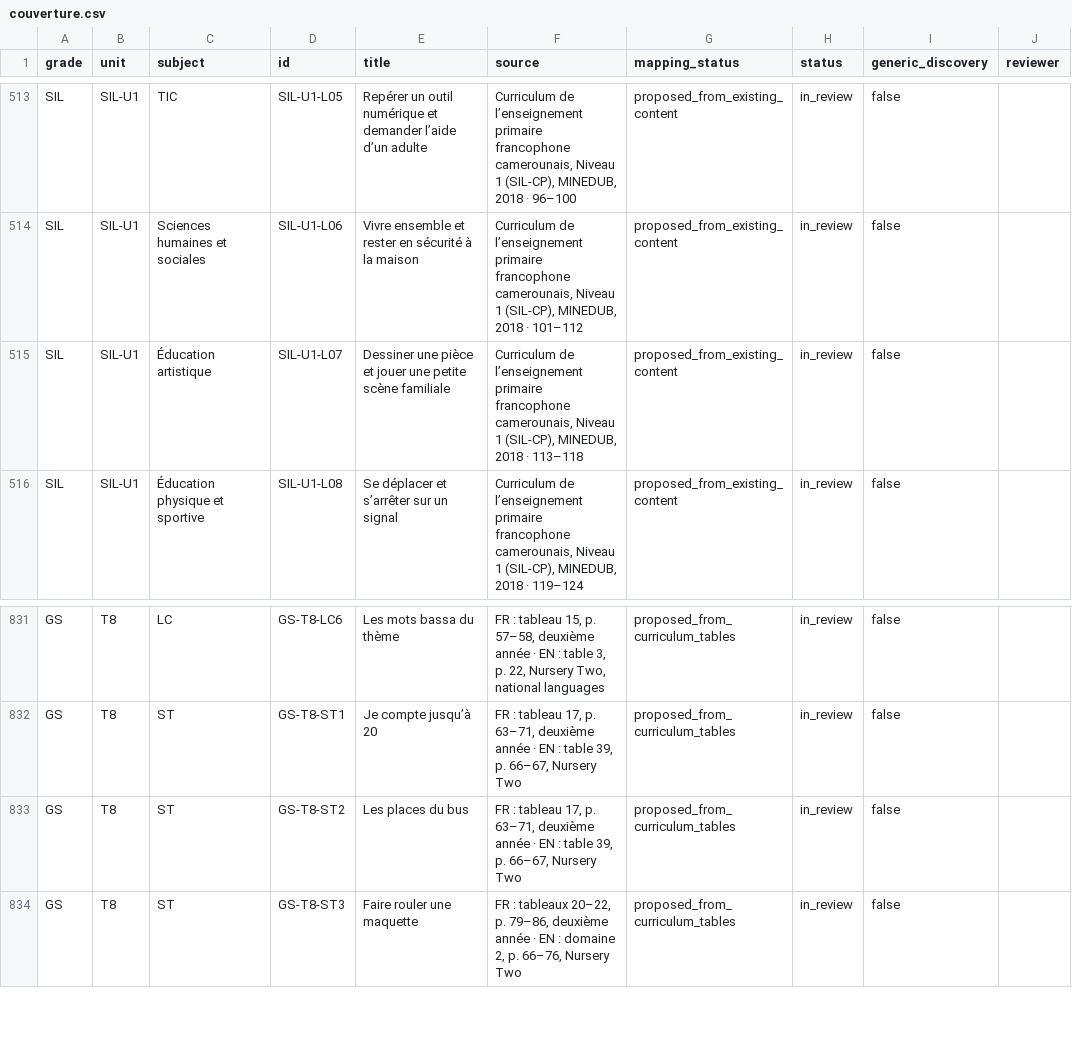
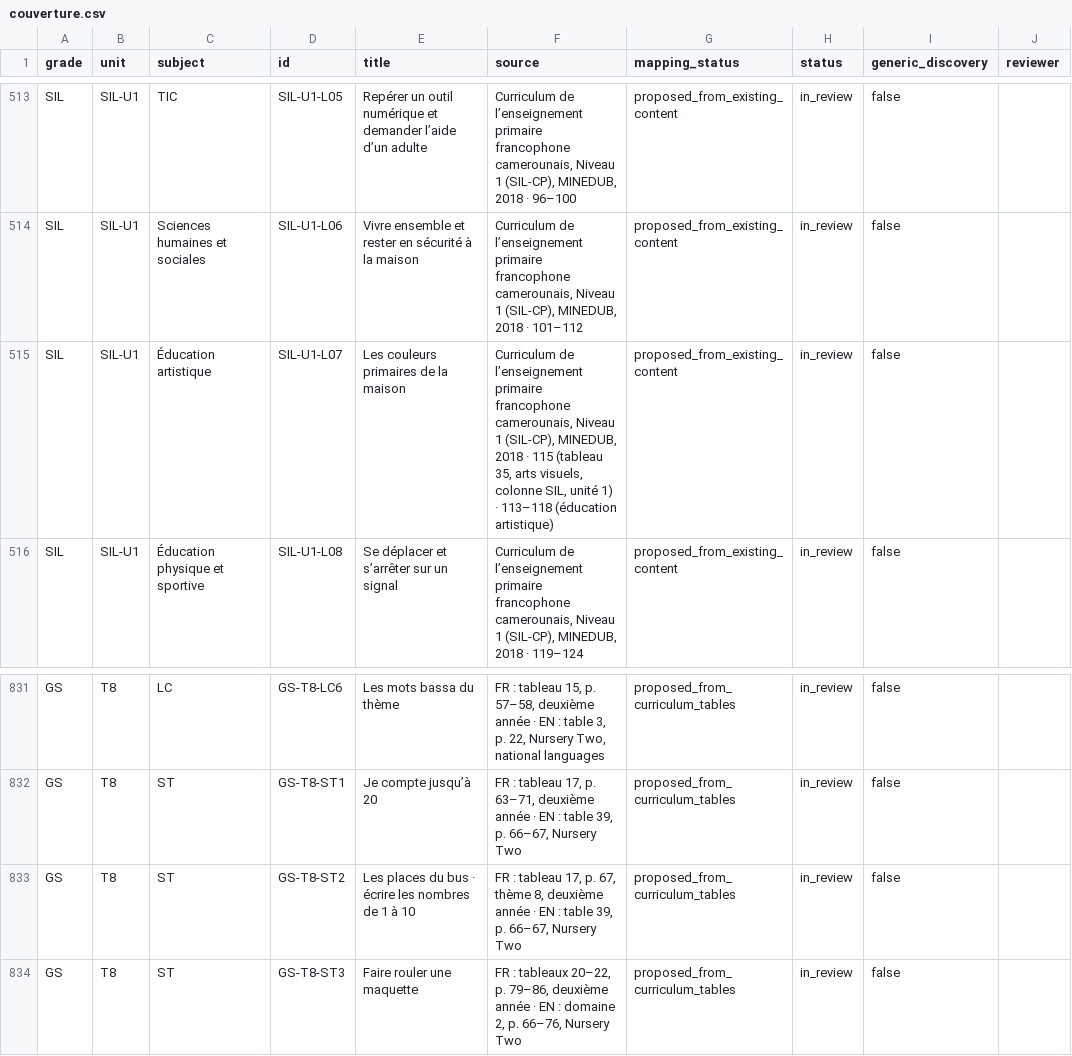
Before and after one commit to lejuannito/klassia, a CSV file: docs/couverture.csv, drawn as a sheet; only a part is shown, gaps mark what is left out.

```diff
--- a/docs/couverture.csv
+++ b/docs/couverture.csv
@@ -514,3 +514,3 @@
 "SIL";"SIL-U1";"Sciences humaines et sociales";"SIL-U1-L06";"Vivre ensemble et rester en sécurité à la maison";"Curriculum de l’enseignement primaire francophone camerounais, Niveau 1 (SIL-CP), MINEDUB, 2018 · 101–112";"proposed_from_existing_content";"in_review";"false";""
-"SIL";"SIL-U1";"Éducation artistique";"SIL-U1-L07";"Dessiner une pièce et jouer une petite scène familiale";"Curriculum de l’enseignement primaire francophone camerounais, Niveau 1 (SIL-CP), MINEDUB, 2018 · 113–118";"proposed_from_existing_content";"in_review";"false";""
+"SIL";"SIL-U1";"Éducation artistique";"SIL-U1-L07";"Les couleurs primaires de la maison";"Curriculum de l’enseignement primaire francophone camerounais, Niveau 1 (SIL-CP), MINEDUB, 2018 · 115 (tableau 35, arts visuels, colonne SIL, unité 1) · 113–118 (éducation artistique)";"proposed_from_existing_content";"in_review";"false";""
 "SIL";"SIL-U1";"Éducation physique et sportive";"SIL-U1-L08";"Se déplacer et s’arrêter sur un signal";"Curriculum de l’enseignement primaire francophone camerounais, Niveau 1 (SIL-CP), MINEDUB, 2018 · 119–124";"proposed_from_existing_content";"in_review";"false";""
@@ -832,3 +832,3 @@
 "GS";"T8";"ST";"GS-T8-ST1";"Je compte jusqu’à 20";"FR : tableau 17, p. 63–71, deuxième année · EN : table 39, p. 66–67, Nursery Two";"proposed_from_curriculum_tables";"in_review";"false";""
-"GS";"T8";"ST";"GS-T8-ST2";"Les places du bus";"FR : tableau 17, p. 63–71, deuxième année · EN : table 39, p. 66–67, Nursery Two";"proposed_from_curriculum_tables";"in_review";"false";""
+"GS";"T8";"ST";"GS-T8-ST2";"Les places du bus · écrire les nombres de 1 à 10";"FR : tableau 17, p. 67, thème 8, deuxième année · EN : table 39, p. 66–67, Nursery Two";"proposed_from_curriculum_tables";"in_review";"false";""
 "GS";"T8";"ST";"GS-T8-ST3";"Faire rouler une maquette";"FR : tableaux 20–22, p. 79–86, deuxième année · EN : domaine 2, p. 66–76, Nursery Two";"proposed_from_curriculum_tables";"in_review";"false";""
```
Also changed, not shown: docs/MATRICE_CURRICULUM.csv, 16 other files.
